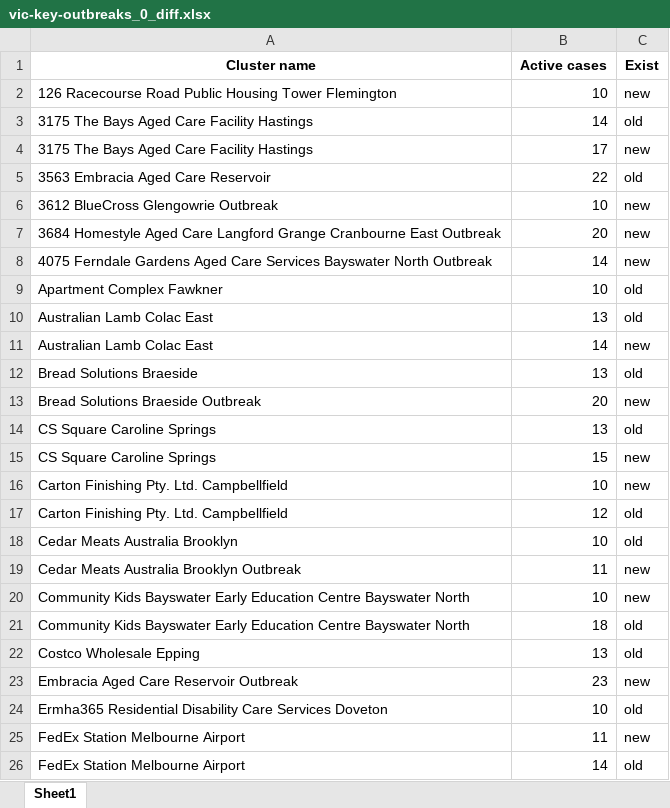
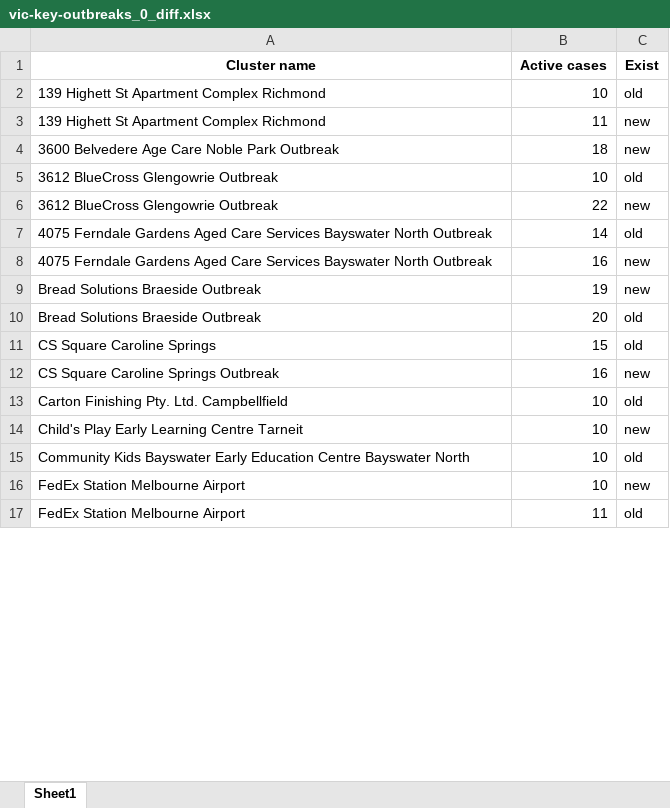
Before and after one commit to Mike-Honey/covid-19-outbreak-paths, an Excel workbook: vic-key-outbreaks_0_diff.xlsx, sheet Sheet1, drawn as a sheet; only a part is shown; values as stored, in another font and other column widths than the file's, no borders; removed rows and columns are numbered as before the commit, all else as after; the diff covers the shown part only; the diff names each change by its address in the sheet, - before the commit and + after, or states it on an @@ line.

```diff
--- a/vic-key-outbreaks_0_diff.xlsx (sheet Sheet1)
+++ b/vic-key-outbreaks_0_diff.xlsx (sheet Sheet1)
-row 2: 126 Racecourse Road Public Housing Tower Flemington | 10 | new
-row 3: 3175 The Bays Aged Care Facility Hastings | 14 | old
-row 4: 3175 The Bays Aged Care Facility Hastings | 17 | new
-row 5: 3563 Embracia Aged Care Reservoir | 22 | old
+row 2: 139 Highett St Apartment Complex Richmond | 10 | old
+row 3: 139 Highett St Apartment Complex Richmond | 11 | new
+row 4: 3600 Belvedere Age Care Noble Park Outbreak | 18 | new
-C5 (Exist): new
+C5 (Exist): old
-row 7: 3684 Homestyle Aged Care Langford Grange Cranbourne East Outbreak | 20 | new
+row 6: 3612 BlueCross Glengowrie Outbreak | 22 | new
-C7 (Exist): new
+C7 (Exist): old
-row 9: Apartment Complex Fawkner | 10 | old
-row 10: Australian Lamb Colac East | 13 | old
-row 11: Australian Lamb Colac East | 14 | new
-row 12: Bread Solutions Braeside | 13 | old
+row 8: 4075 Ferndale Gardens Aged Care Services Bayswater North Outbreak | 16 | new
-B9 (Active cases): 20
+B9 (Active cases): 19
+row 10: Bread Solutions Braeside Outbreak | 20 | old
-B11 (Active cases): 13
+B11 (Active cases): 15
-A12 (Cluster name): CS Square Caroline Springs
+A12 (Cluster name): CS Square Caroline Springs Outbreak
-B12 (Active cases): 15
+B12 (Active cases): 16
-C13 (Exist): new
+C13 (Exist): old
-row 17: Carton Finishing Pty. Ltd. Campbellfield | 12 | old
-row 18: Cedar Meats Australia Brooklyn | 10 | old
-row 19: Cedar Meats Australia Brooklyn Outbreak | 11 | new
-A14 (Cluster name): Community Kids Bayswater Early Education Centre Bayswater North
+A14 (Cluster name): Child's Play Early Learning Centre Tarneit
-B15 (Active cases): 18
+B15 (Active cases): 10
-row 22: Costco Wholesale Epping | 13 | old
-row 23: Embracia Aged Care Reservoir Outbreak | 23 | new
-row 24: Ermha365 Residential Disability Care Services Doveton | 10 | old
-B16 (Active cases): 11
+B16 (Active cases): 10
-B17 (Active cases): 14
+B17 (Active cases): 11
```
Also changed, not shown: 5 added rows, 15 removed rows and 20 edited cells elsewhere in this sheet, vic-key-outbreaks_0.xlsx, vic-key-outbreaks_archive.xlsx, 1 other file.
